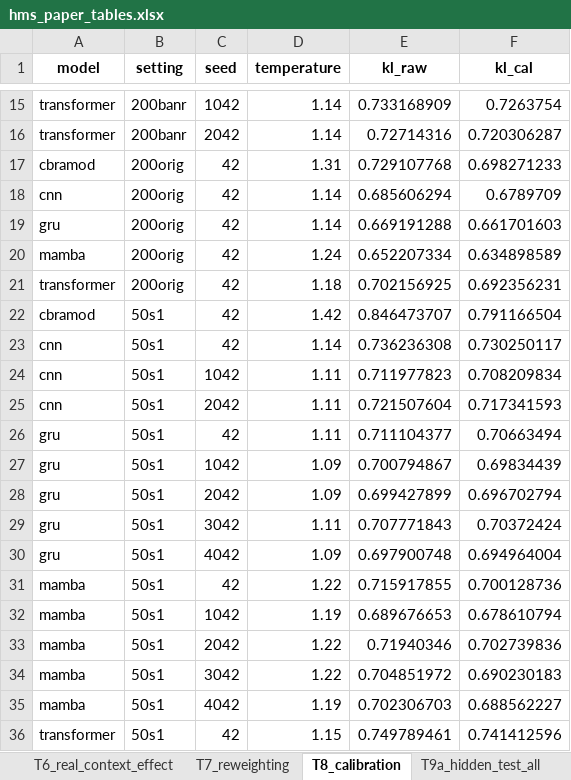
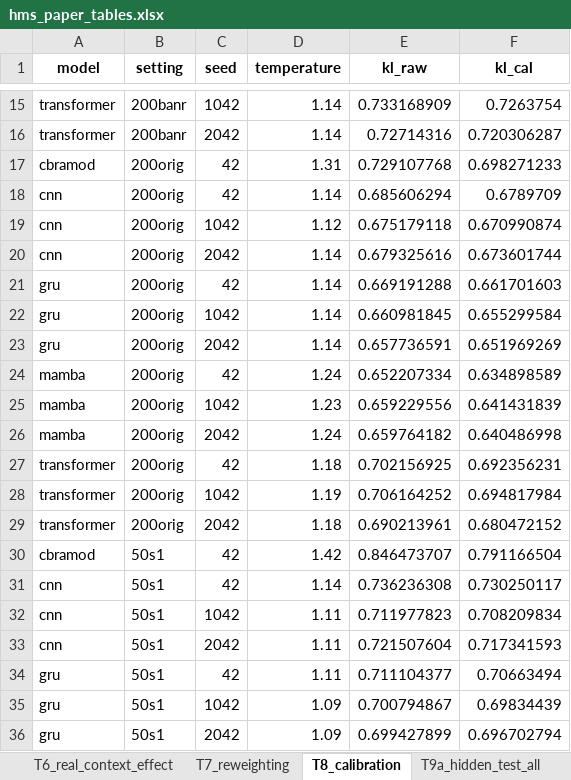
Before and after one commit to ctrl-shit-del/HMS, an Excel workbook: results/tables/hms_paper_tables.xlsx, sheet T8_calibration, drawn as a sheet; only a part is shown, gaps mark what is left out; the shorter side is filled out with more unchanged rows; values as stored, in another font and other column widths than the file's, no borders; the diff names each change by its address in the sheet, - before the commit and + after, or states it on an @@ line.

```diff
--- a/results/tables/hms_paper_tables.xlsx (sheet T8_calibration)
+++ b/results/tables/hms_paper_tables.xlsx (sheet T8_calibration)
+row 19: cnn | 200orig | 1042 | 1.12 | 0.675179118 | 0.670990874
+row 20: cnn | 200orig | 2042 | 1.14 | 0.679325616 | 0.673601744
+row 22: gru | 200orig | 1042 | 1.14 | 0.660981845 | 0.655299584
+row 23: gru | 200orig | 2042 | 1.14 | 0.657736591 | 0.651969269
+row 25: mamba | 200orig | 1042 | 1.23 | 0.659229556 | 0.641431839
+row 26: mamba | 200orig | 2042 | 1.24 | 0.659764182 | 0.640486998
+row 28: transformer | 200orig | 1042 | 1.19 | 0.706164252 | 0.694817984
+row 29: transformer | 200orig | 2042 | 1.18 | 0.690213961 | 0.680472152
```
Also changed, not shown: sheet T4_shortcut_signatures, sheet T5_matched_input_asymmetry, sheet T2_architecture_kl, other sheet tabs, 31 other files.
